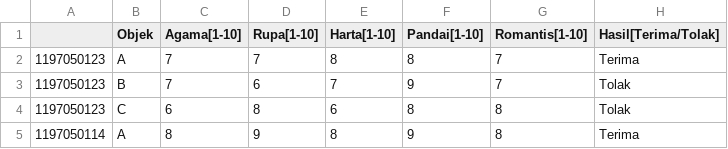
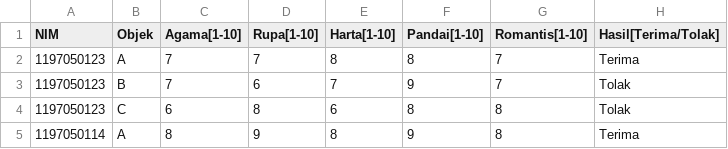
Before and after one commit to Naufal2801/NaufalRafiuddin, a CSV file: TrainingData - Sheet1.csv, drawn as a sheet; only a part is shown.

Commit message:
Update TrainingData - Sheet1.csv

```diff
--- a/TrainingData - Sheet1.csv
+++ b/TrainingData - Sheet1.csv
@@ -1,2 +1,2 @@
-,Objek,Agama[1-10],Rupa[1-10],Harta[1-10],Pandai[1-10],Romantis[1-10],Hasil[Terima/Tolak]
+NIM,Objek,Agama[1-10],Rupa[1-10],Harta[1-10],Pandai[1-10],Romantis[1-10],Hasil[Terima/Tolak]
 1197050123,A,7,7,8,8,7,Terima
```
